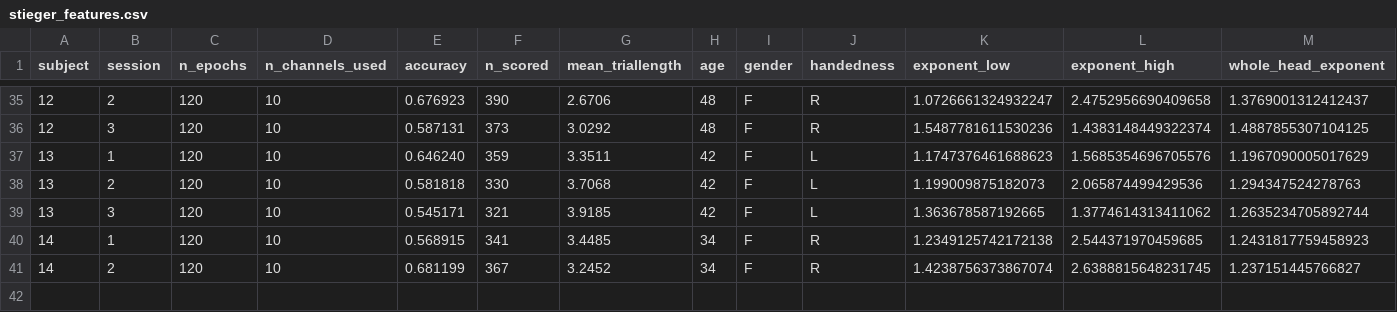
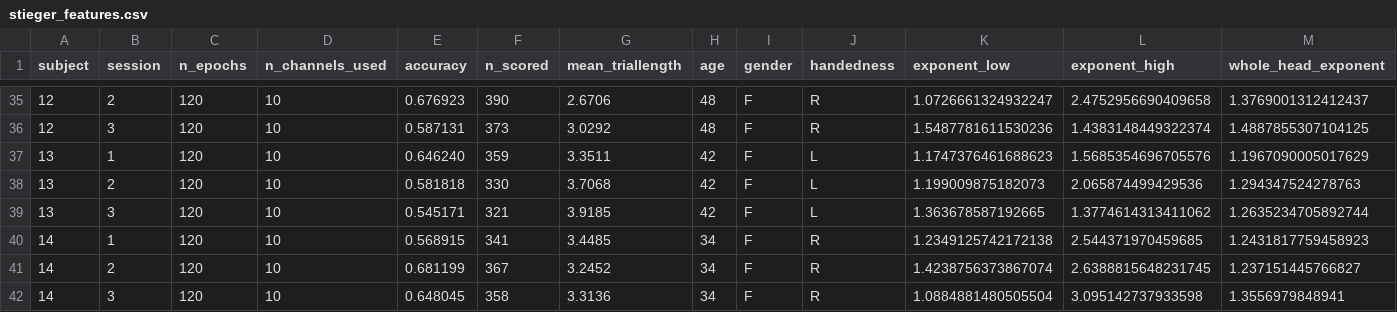
Before and after one commit to dgkenn/Codex-playground-, a CSV file: bsde/results/stieger_features.csv, drawn as a sheet; only a part is shown, gaps mark what is left out; rows hold the shown columns only; the diff names each change by its address in the sheet, - before the commit and + after, or states it on an @@ line.

```diff
--- a/bsde/results/stieger_features.csv
+++ b/bsde/results/stieger_features.csv
+row 42: 14 | 3 | 120 | 10 | 0.648045 | 358 | 3.3136 | 34 | F | R | 1.0884881480505504 | 3.095142737933598 | 1.3556979848941
```
Also changed, not shown: 1 other file.
